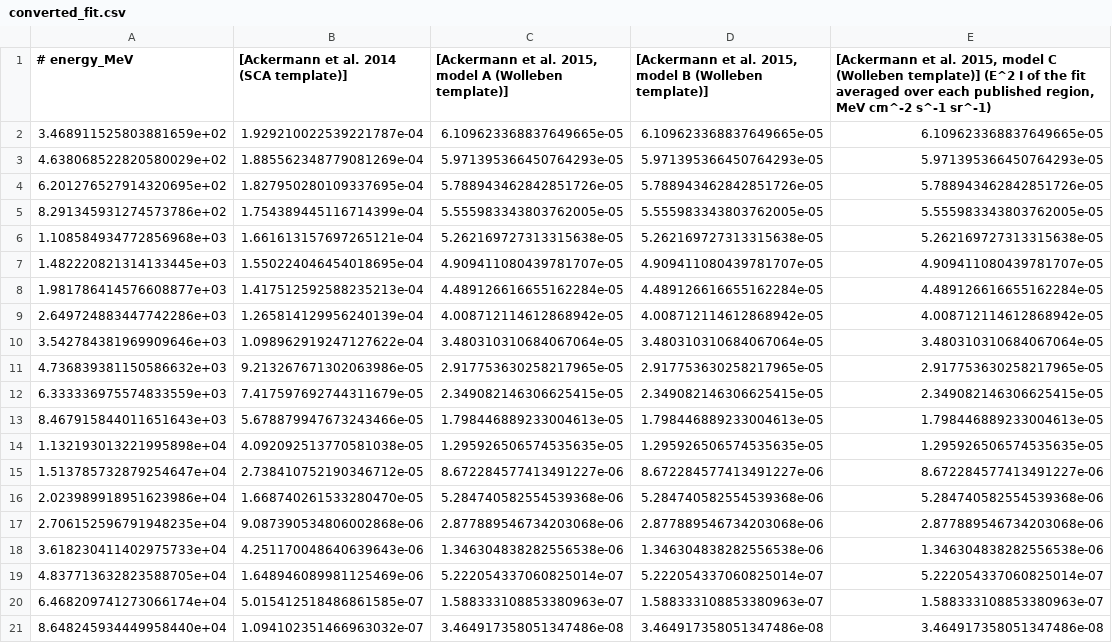
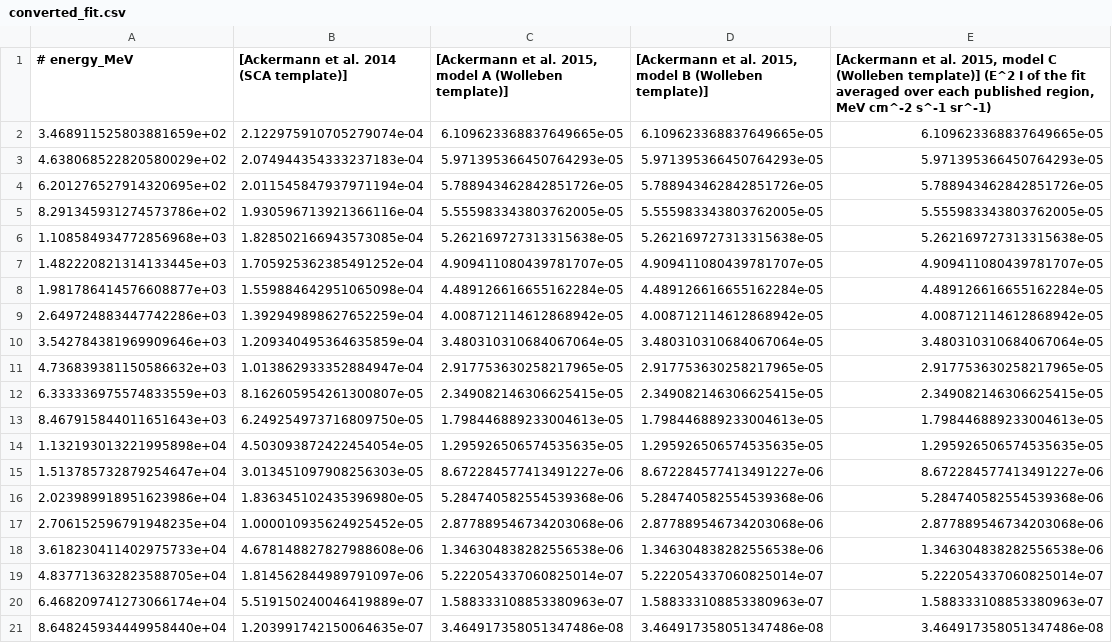
Before and after one commit to ckarwin/FermiAllSky, a CSV file: Plots/compare_loopI/converted_fit.csv, drawn as a sheet.

```diff
--- a/Plots/compare_loopI/converted_fit.csv
+++ b/Plots/compare_loopI/converted_fit.csv
@@ -1,21 +1,21 @@
 # energy_MeV	[Ackermann et al. 2014 (SCA template)]	[Ackermann et al. 2015, model A (Wolleben template)]	[Ackermann et al. 2015, model B (Wolleben template)]	[Ackermann et al. 2015, model C (Wolleben template)]  (E^2 I of the fit averaged over each published region, MeV cm^-2 s^-1 sr^-1)
-3.468911525803881659e+02	1.929210022539221787e-04	6.109623368837649665e-05	6.109623368837649665e-05	6.109623368837649665e-05
-4.638068522820580029e+02	1.885562348779081269e-04	5.971395366450764293e-05	5.971395366450764293e-05	5.971395366450764293e-05
-6.201276527914320695e+02	1.827950280109337695e-04	5.788943462842851726e-05	5.788943462842851726e-05	5.788943462842851726e-05
-8.291345931274573786e+02	1.754389445116714399e-04	5.555983343803762005e-05	5.555983343803762005e-05	5.555983343803762005e-05
-1.108584934772856968e+03	1.661613157697265121e-04	5.262169727313315638e-05	5.262169727313315638e-05	5.262169727313315638e-05
-1.482220821314133445e+03	1.550224046454018695e-04	4.909411080439781707e-05	4.909411080439781707e-05	4.909411080439781707e-05
-1.981786414576608877e+03	1.417512592588235213e-04	4.489126616655162284e-05	4.489126616655162284e-05	4.489126616655162284e-05
-2.649724883447742286e+03	1.265814129956240139e-04	4.008712114612868942e-05	4.008712114612868942e-05	4.008712114612868942e-05
-3.542784381969909646e+03	1.098962919247127622e-04	3.480310310684067064e-05	3.480310310684067064e-05	3.480310310684067064e-05
-4.736839381150586632e+03	9.213267671302063986e-05	2.917753630258217965e-05	2.917753630258217965e-05	2.917753630258217965e-05
-6.333336975574833559e+03	7.417597692744311679e-05	2.349082146306625415e-05	2.349082146306625415e-05	2.349082146306625415e-05
-8.467915844011651643e+03	5.678879947673243466e-05	1.798446889233004613e-05	1.798446889233004613e-05	1.798446889233004613e-05
-1.132193013221995898e+04	4.092092513770581038e-05	1.295926506574535635e-05	1.295926506574535635e-05	1.295926506574535635e-05
-1.513785732879254647e+04	2.738410752190346712e-05	8.672284577413491227e-06	8.672284577413491227e-06	8.672284577413491227e-06
-2.023989918951623986e+04	1.668740261533280470e-05	5.284740582554539368e-06	5.284740582554539368e-06	5.284740582554539368e-06
-2.706152596791948235e+04	9.087390534806002868e-06	2.877889546734203068e-06	2.877889546734203068e-06	2.877889546734203068e-06
-3.618230411402975733e+04	4.251170048640639643e-06	1.346304838282556538e-06	1.346304838282556538e-06	1.346304838282556538e-06
-4.837713632823588705e+04	1.648946089981125469e-06	5.222054337060825014e-07	5.222054337060825014e-07	5.222054337060825014e-07
-6.468209741273066174e+04	5.015412518486861585e-07	1.588333108853380963e-07	1.588333108853380963e-07	1.588333108853380963e-07
-8.648245934449958440e+04	1.094102351466963032e-07	3.464917358051347486e-08	3.464917358051347486e-08	3.464917358051347486e-08
+3.468911525803881659e+02	2.122975910705279074e-04	6.109623368837649665e-05	6.109623368837649665e-05	6.109623368837649665e-05
+4.638068522820580029e+02	2.074944354333237183e-04	5.971395366450764293e-05	5.971395366450764293e-05	5.971395366450764293e-05
+6.201276527914320695e+02	2.011545847937971194e-04	5.788943462842851726e-05	5.788943462842851726e-05	5.788943462842851726e-05
+8.291345931274573786e+02	1.930596713921366116e-04	5.555983343803762005e-05	5.555983343803762005e-05	5.555983343803762005e-05
+1.108584934772856968e+03	1.828502166943573085e-04	5.262169727313315638e-05	5.262169727313315638e-05	5.262169727313315638e-05
+1.482220821314133445e+03	1.705925362385491252e-04	4.909411080439781707e-05	4.909411080439781707e-05	4.909411080439781707e-05
+1.981786414576608877e+03	1.559884642951065098e-04	4.489126616655162284e-05	4.489126616655162284e-05	4.489126616655162284e-05
+2.649724883447742286e+03	1.392949898627652259e-04	4.008712114612868942e-05	4.008712114612868942e-05	4.008712114612868942e-05
+3.542784381969909646e+03	1.209340495364635859e-04	3.480310310684067064e-05	3.480310310684067064e-05	3.480310310684067064e-05
+4.736839381150586632e+03	1.013862933352884947e-04	2.917753630258217965e-05	2.917753630258217965e-05	2.917753630258217965e-05
+6.333336975574833559e+03	8.162605954261300807e-05	2.349082146306625415e-05	2.349082146306625415e-05	2.349082146306625415e-05
+8.467915844011651643e+03	6.249254973716809750e-05	1.798446889233004613e-05	1.798446889233004613e-05	1.798446889233004613e-05
+1.132193013221995898e+04	4.503093872422454054e-05	1.295926506574535635e-05	1.295926506574535635e-05	1.295926506574535635e-05
+1.513785732879254647e+04	3.013451097908256303e-05	8.672284577413491227e-06	8.672284577413491227e-06	8.672284577413491227e-06
+2.023989918951623986e+04	1.836345102435396980e-05	5.284740582554539368e-06	5.284740582554539368e-06	5.284740582554539368e-06
+2.706152596791948235e+04	1.000010935624925452e-05	2.877889546734203068e-06	2.877889546734203068e-06	2.877889546734203068e-06
+3.618230411402975733e+04	4.678148827827988608e-06	1.346304838282556538e-06	1.346304838282556538e-06	1.346304838282556538e-06
+4.837713632823588705e+04	1.814562844989791097e-06	5.222054337060825014e-07	5.222054337060825014e-07	5.222054337060825014e-07
+6.468209741273066174e+04	5.519150240046419889e-07	1.588333108853380963e-07	1.588333108853380963e-07	1.588333108853380963e-07
+8.648245934449958440e+04	1.203991742150064635e-07	3.464917358051347486e-08	3.464917358051347486e-08	3.464917358051347486e-08
```
Also changed, not shown: Plots/compare_loopI/summary.csv, 6 other files.
